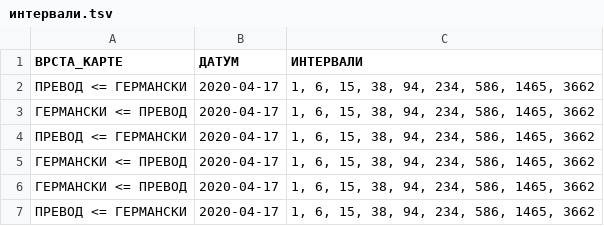
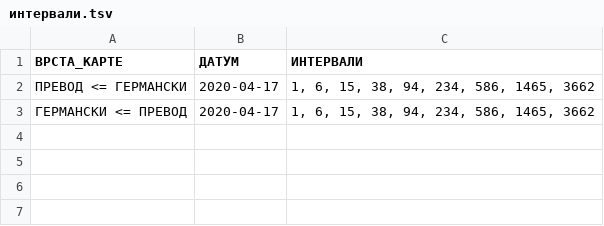
Before and after one commit to cohadar/naki, a TSV file: каталог/de_Basic/интервали.tsv, drawn as a sheet.

```diff
--- a/каталог/de_Basic/интервали.tsv
+++ b/каталог/de_Basic/интервали.tsv
@@ -3,5 +3 @@
 ГЕРМАНСКИ <= ПРЕВОД	2020-04-17	1, 6, 15, 38, 94, 234, 586, 1465, 3662
-ПРЕВОД <= ГЕРМАНСКИ	2020-04-17	1, 6, 15, 38, 94, 234, 586, 1465, 3662
-ГЕРМАНСКИ <= ПРЕВОД	2020-04-17	1, 6, 15, 38, 94, 234, 586, 1465, 3662
-ГЕРМАНСКИ <= ПРЕВОД	2020-04-17	1, 6, 15, 38, 94, 234, 586, 1465, 3662
-ПРЕВОД <= ГЕРМАНСКИ	2020-04-17	1, 6, 15, 38, 94, 234, 586, 1465, 3662
```
Also changed, not shown: каталог/de_Deklination/интервали.tsv, каталог/de_Nomen/интервали.tsv, 13 other files.
